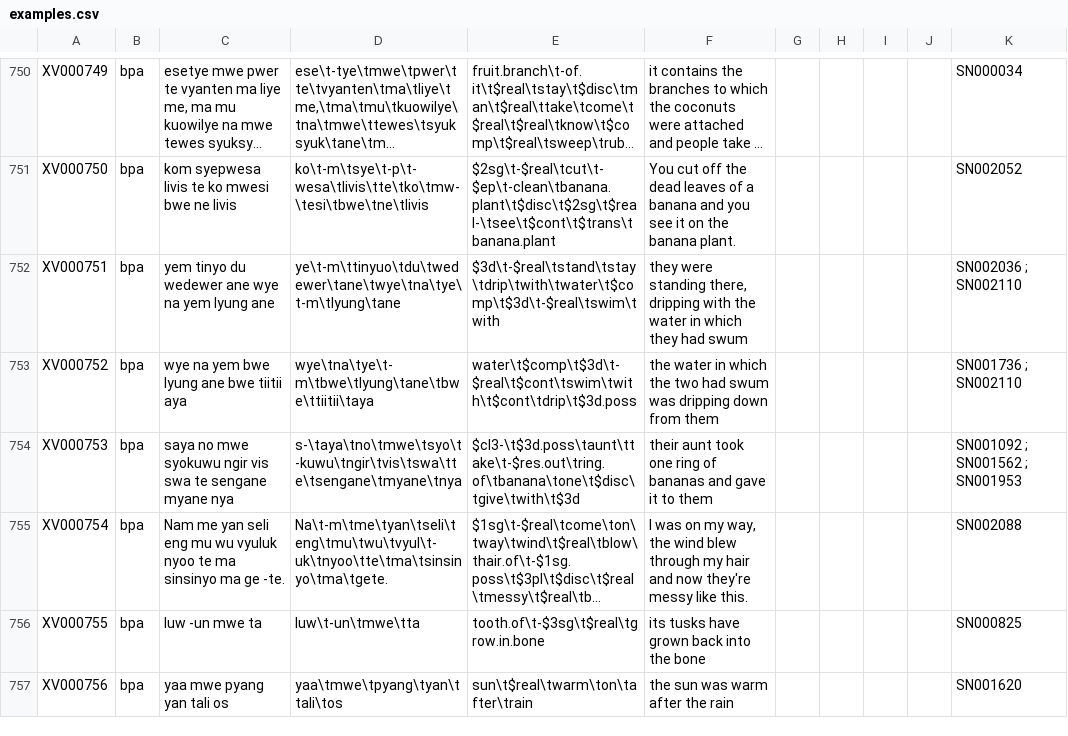
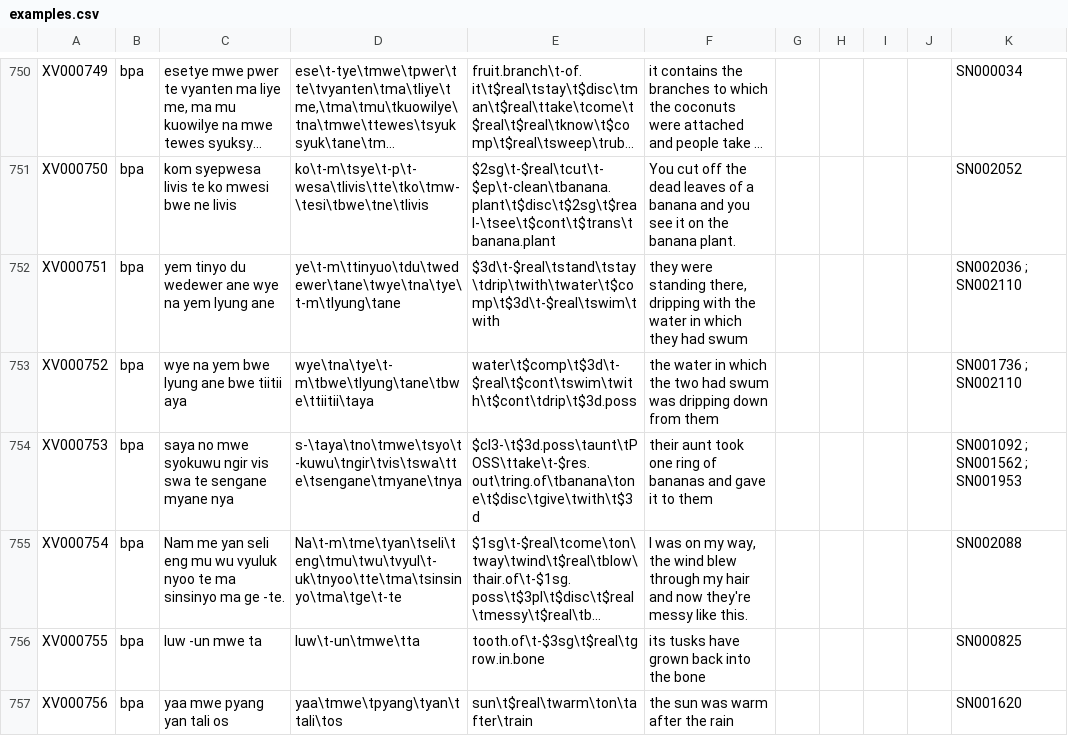
Before and after one commit to dictionaria/daakaka, a CSV file: cldf/examples.csv, drawn as a sheet; only a part is shown, gaps mark what is left out; long unchanged cells end in …; the diff covers the shown part only; the diff names each change by its address in the sheet, - before the commit and + after, or states it on an @@ line.

Commit message:
fixed examples

```diff
--- a/cldf/examples.csv
+++ b/cldf/examples.csv
-E754: $cl3-\t$3d.poss\taunt\ttake\t-$res.out\tring.of\tbanana\tone\t$disc\tgive\twith\t$3d
+E754: $cl3-\t$3d.poss\taunt\tPOSS\ttake\t-$res.out\tring.of\tbanana\tone\t$disc\tgive\twith\t$3d
-D755: Na\t-m\tme\tyan\tseli\teng\tmu\twu\tvyul\t-uk\tnyoo\tte\tma\tsinsinyo\tma\tgete.
+D755: Na\t-m\tme\tyan\tseli\teng\tmu\twu\tvyul\t-uk\tnyoo\tte\tma\tsinsinyo\tma\tge\t-te
```
Also changed, not shown: 4 edited cells elsewhere in this file.
